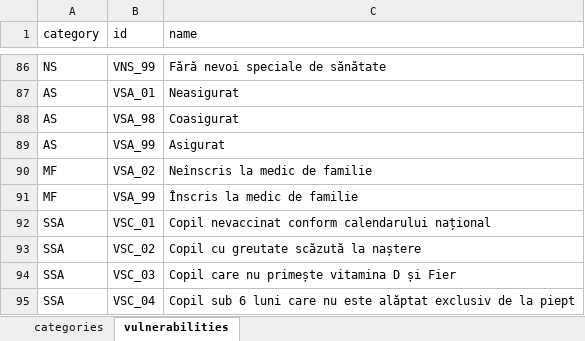
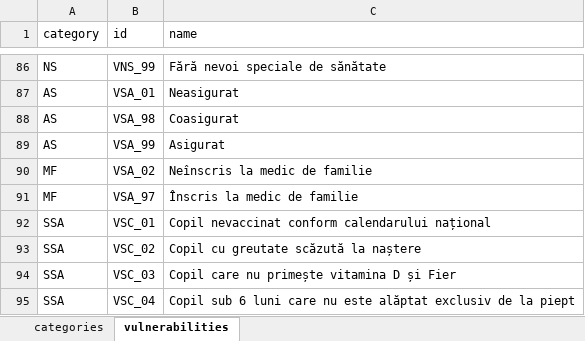
Before and after one commit to code4romania/asistent-medical-comunitar, an Excel workbook: database/data/vulnerabilities.xlsx, sheet vulnerabilities, drawn as a sheet; only a part is shown, gaps mark what is left out; values as stored, in another font and other column widths than the file's, no borders; the diff names each change by its address in the sheet, - before the commit and + after, or states it on an @@ line.

Commit message:
fix: vulnerability grouping

```diff
--- a/database/data/vulnerabilities.xlsx (sheet vulnerabilities)
+++ b/database/data/vulnerabilities.xlsx (sheet vulnerabilities)
-B91 (id): VSA_99
+B91 (id): VSA_97
```
